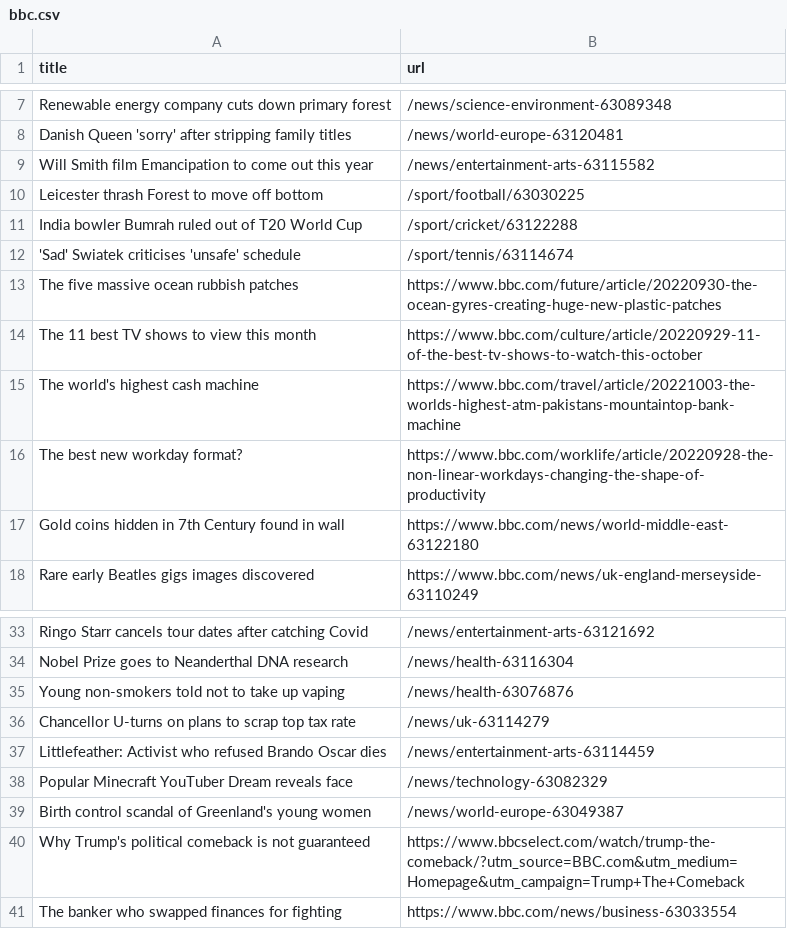
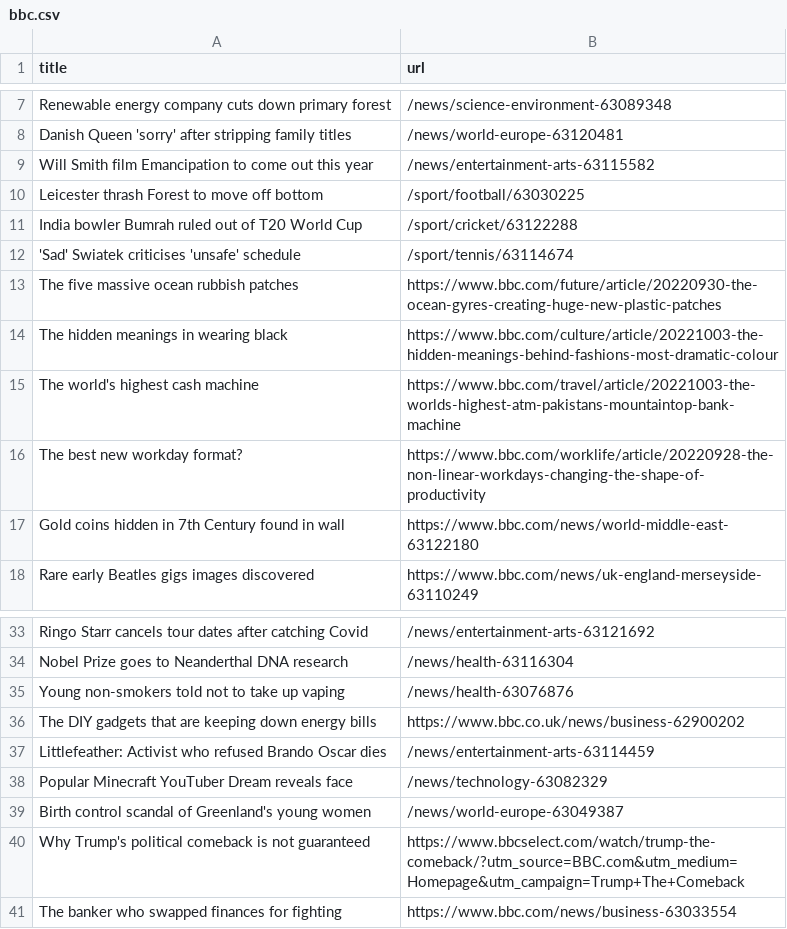
Before and after one commit to gabrielacarrasquillo/automatic-scraper-bbc, a CSV file: bbc.csv, drawn as a sheet; only a part is shown, gaps mark what is left out; removed rows and columns are numbered as before the commit, all else as after; the diff names each change by its address in the sheet, - before the commit and + after, or states it on an @@ line.

```diff
--- a/bbc.csv
+++ b/bbc.csv
-row 14: The 11 best TV shows to view this month | https://www.bbc.com/culture/article/20220929-11-of-the-best-tv-shows-to-watch-this-october
+row 14: The hidden meanings in wearing black | https://www.bbc.com/culture/article/20221003-the-hidden-meanings-behind-fashions-most-dramatic-colour
-row 36: Chancellor U-turns on plans to scrap top tax rate | /news/uk-63114279
+row 36: The DIY gadgets that are keeping down energy bills | https://www.bbc.co.uk/news/business-62900202
```
